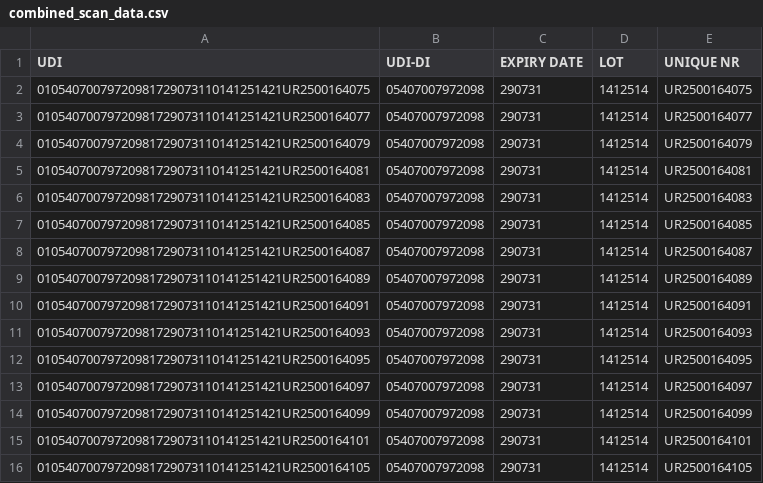
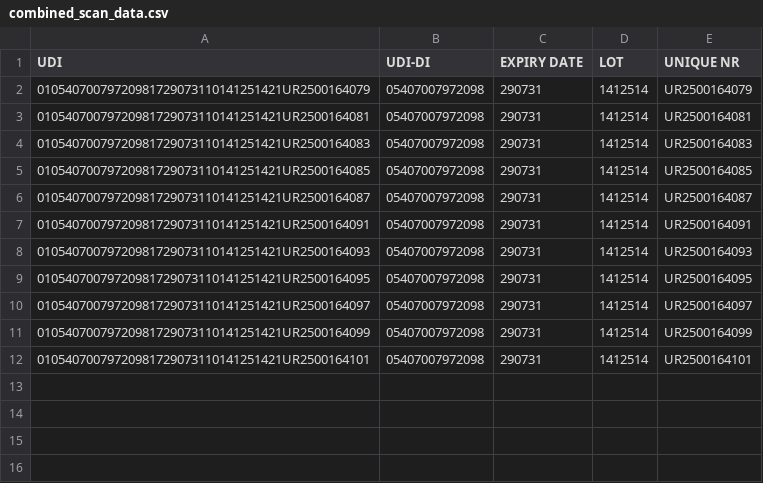
Before and after one commit to mrfrostie/ScannerProgramma, a CSV file: combined_scan_data.csv, drawn as a sheet; the diff names each change by its address in the sheet, - before the commit and + after, or states it on an @@ line.

```diff
--- a/combined_scan_data.csv
+++ b/combined_scan_data.csv
-row 2: 01054070079720981729073110141251421UR2500164075 | 05407007972098 | 290731 | 1412514 | UR2500164075
-row 3: 01054070079720981729073110141251421UR2500164077 | 05407007972098 | 290731 | 1412514 | UR2500164077
-row 9: 01054070079720981729073110141251421UR2500164089 | 05407007972098 | 290731 | 1412514 | UR2500164089
-row 16: 01054070079720981729073110141251421UR2500164105 | 05407007972098 | 290731 | 1412514 | UR2500164105
```
Also changed, not shown: 2 other files.
